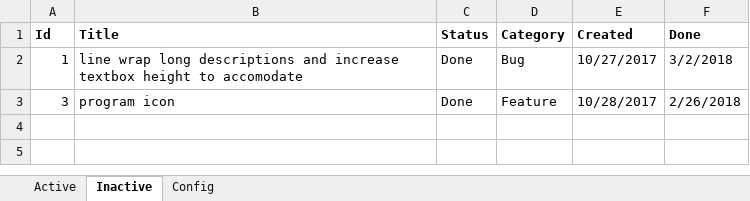
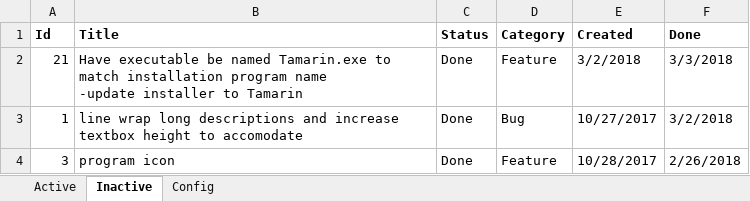
Before and after one commit to WithoutHaste/TamarinTaskManager, an Excel workbook: tmx_todo.xlsx, sheet Inactive, drawn as a sheet; values as stored, in another font and other column widths than the file's, no borders; ↵ is a line break in a cell; the diff names each change by its address in the sheet, - before the commit and + after, or states it on an @@ line.

Commit message:
renaming project to Tamarin

```diff
--- a/tmx_todo.xlsx (sheet Inactive)
+++ b/tmx_todo.xlsx (sheet Inactive)
+row 2: 21 | Have executable be named Tamarin.exe to match installation program name ↵ -update installer to Tamarin | Done | Feature | 3/2/2018 | 3/3/2018
```
Also changed, not shown: sheet Active, 25 other files.
